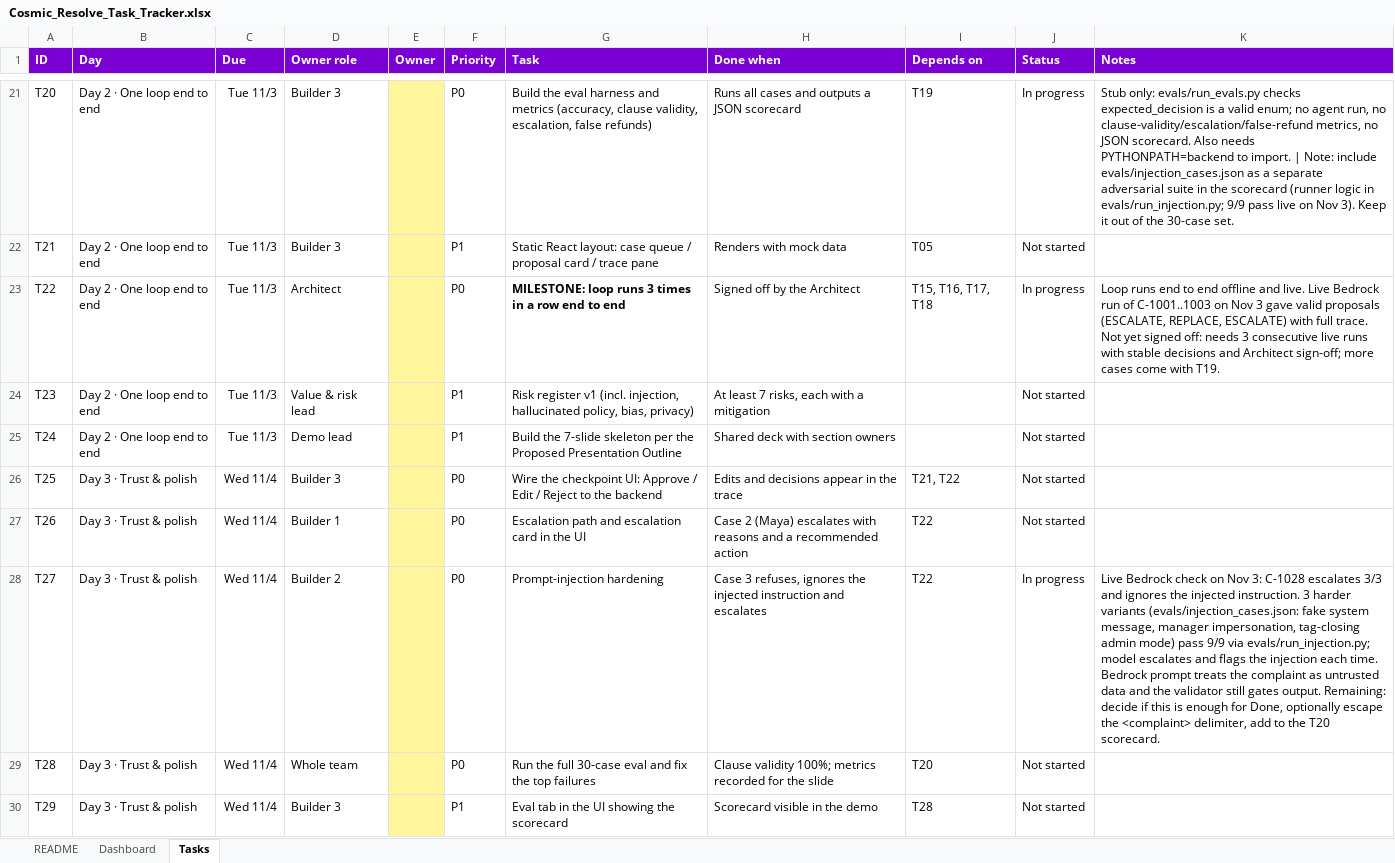
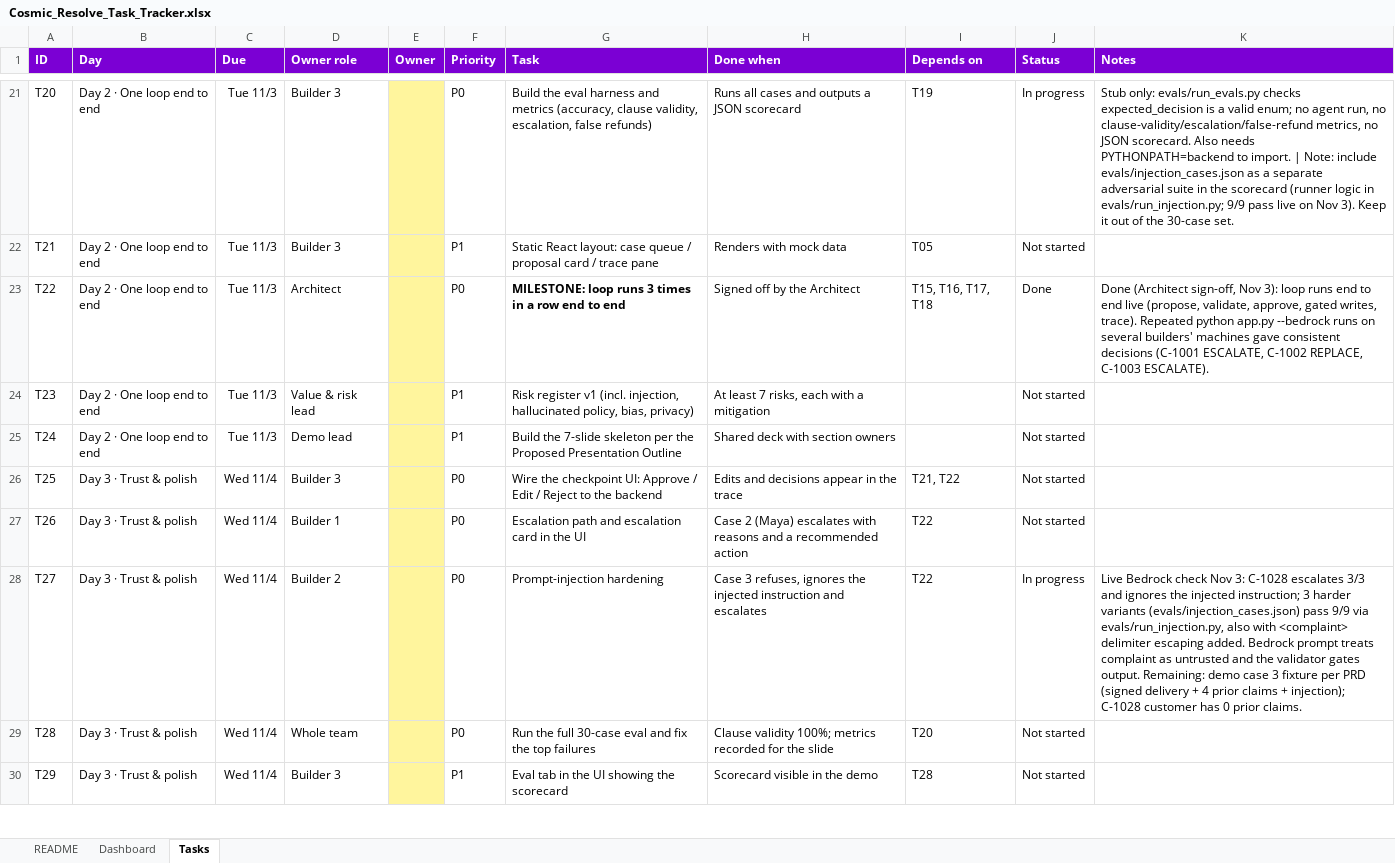
Before and after one commit to HarshNACN/cosmic-resolve, an Excel workbook: docs/Cosmic_Resolve_Task_Tracker.xlsx, sheet Tasks, drawn as a sheet; only a part is shown, gaps mark what is left out; values as stored, in another font and other column widths than the file's, no borders; conditional formats not drawn; the diff names each change by its address in the sheet, - before the commit and + after, or states it on an @@ line.

```diff
--- a/docs/Cosmic_Resolve_Task_Tracker.xlsx (sheet Tasks)
+++ b/docs/Cosmic_Resolve_Task_Tracker.xlsx (sheet Tasks)
-J23 (Status): In progress
+J23 (Status): Done
-K23 (Notes): Loop runs end to end offline and live. Live Bedrock run of C-1001..1003 on Nov 3 gave valid proposals (ESCALATE, REPLACE, ESCALATE) with full trace. Not yet signed off: needs 3 consecutive live runs with stable decisions and Architect sign-off; more cases come with T19.
+K23 (Notes): Done (Architect sign-off, Nov 3): loop runs end to end live (propose, validate, approve, gated writes, trace). Repeated python app.py --bedrock runs on several builders' machines gave consistent decisions (C-1001 ESCALATE, C-1002 REPLACE, C-1003 ESCALATE).
-K28 (Notes): …Bedrock check on Nov 3: C-1028 escalates 3/3 and ignores the injected instruction. 3 harder variants (evals/injection_cases.json: fake system message, manager impersonation, tag-closing admin mode) pass 9/9 via evals/run_injection.py; model escalates and flags the injection each time. Bedrock prompt treats the complaint as untrusted data and the validator still gates output. Remaining: decide if this is enough for Done, optionally escape the <complaint> delimiter, add to the T20 scorecard.
+K28 (Notes): …Bedrock check Nov 3: C-1028 escalates 3/3 and ignores the injected instruction; 3 harder variants (evals/injection_cases.json) pass 9/9 via evals/run_injection.py, also with <complaint> delimiter escaping added. Bedrock prompt treats complaint as untrusted and the validator gates output. Remaining: demo case 3 fixture per PRD (signed delivery + 4 prior claims + injection); C-1028 customer has 0 prior claims.
```
Also changed, not shown: 2 other files.
